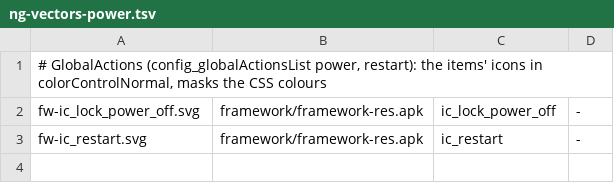
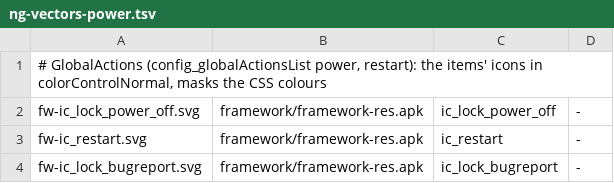
Before and after one commit to szabolevi98/android-time-machine, a TSV file: docs/data/ng-vectors-power.tsv, drawn as a sheet; the diff names each change by its address in the sheet, - before the commit and + after, or states it on an @@ line.

```diff
--- a/docs/data/ng-vectors-power.tsv
+++ b/docs/data/ng-vectors-power.tsv
+row 4: fw-ic_lock_bugreport.svg | framework/framework-res.apk | ic_lock_bugreport | -
```
Also changed, not shown: docs/data/mm-vectors.tsv, docs/reports/assets/6.0.1.tsv, 41 other files.
